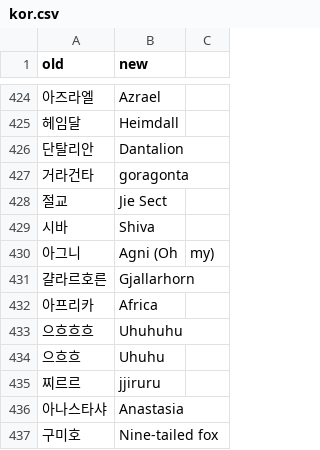
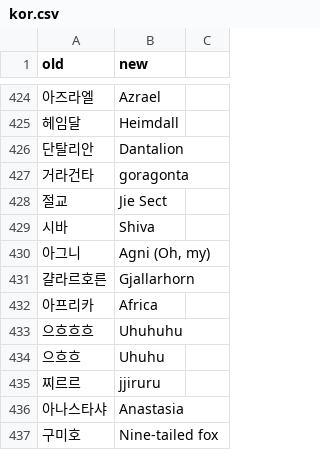
Before and after one commit to kshkk6943/ctr-mtl-helper, a CSV file: library/kor.csv, drawn as a sheet; only a part is shown, gaps mark what is left out.

Commit message:
updated kor file

```diff
--- a/library/kor.csv
+++ b/library/kor.csv
@@ -429,3 +429,3 @@ old,new
 시바,Shiva
-아그니,Agni (Oh, my)
+아그니,"Agni (Oh, my)"
 걀라르호른,Gjallarhorn
```
